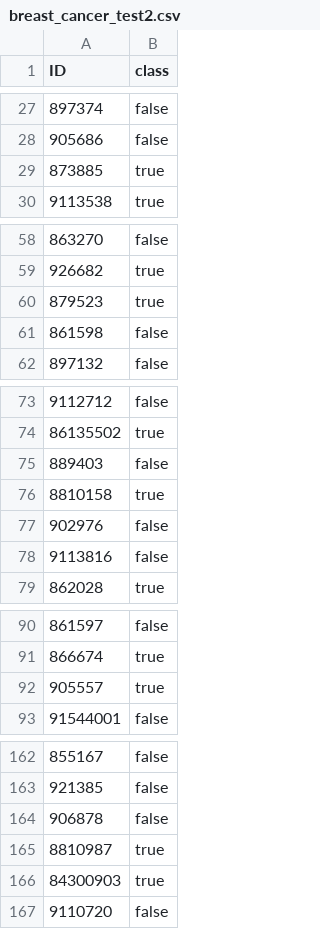
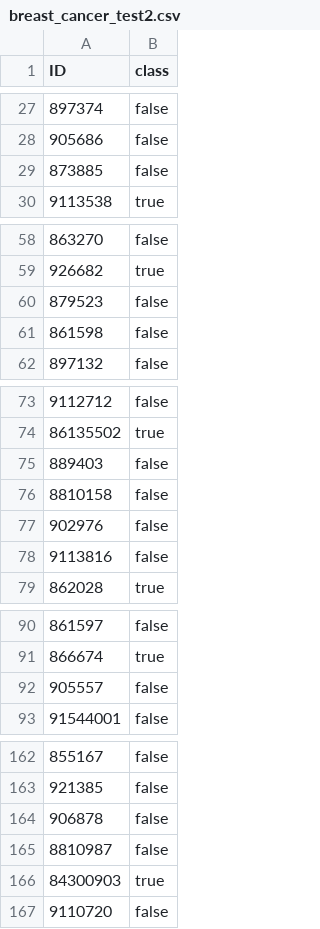
Before and after one commit to lebe1/MachineLearningCourse, a CSV file: Exercise1/data/breast_cancer_test2.csv, drawn as a sheet; only a part is shown, gaps mark what is left out; the diff covers the shown part only.

```diff
--- a/Exercise1/data/breast_cancer_test2.csv
+++ b/Exercise1/data/breast_cancer_test2.csv
@@ -28,3 +28,3 @@ ID,class
 905686,false
-873885,true
+873885,false
 9113538,true
@@ -59,3 +59,3 @@ ID,class
 926682,true
-879523,true
+879523,false
 861598,false
@@ -75,3 +75,3 @@ ID,class
 889403,false
-8810158,true
+8810158,false
 902976,false
@@ -91,3 +91,3 @@ ID,class
 866674,true
-905557,true
+905557,false
 91544001,false
@@ -164,3 +164,3 @@ ID,class
 906878,false
-8810987,true
+8810987,false
 84300903,true
```
Also changed, not shown: 1 edited cell elsewhere in this file, 1 other file.
